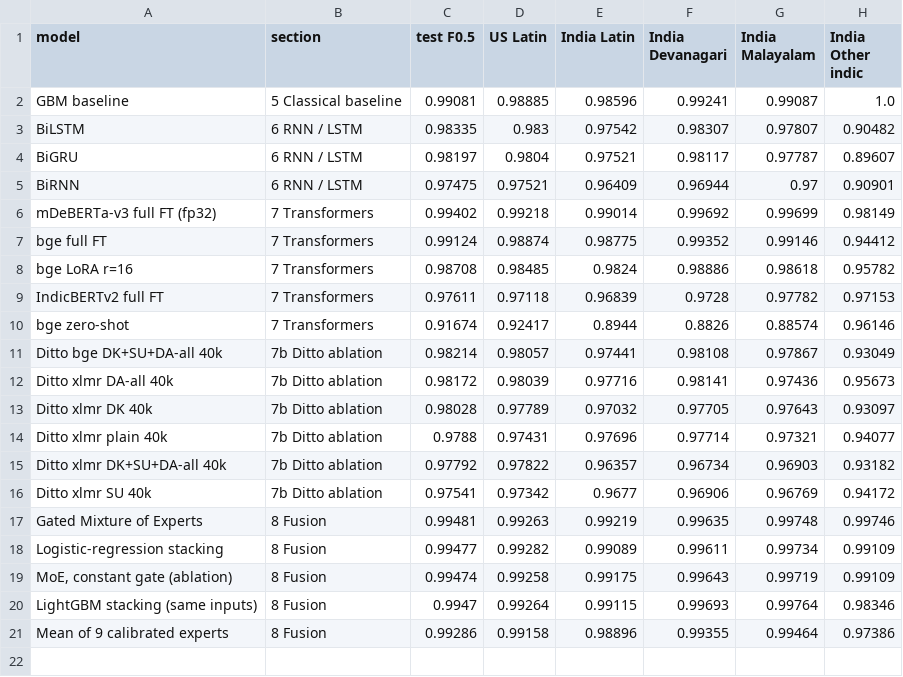
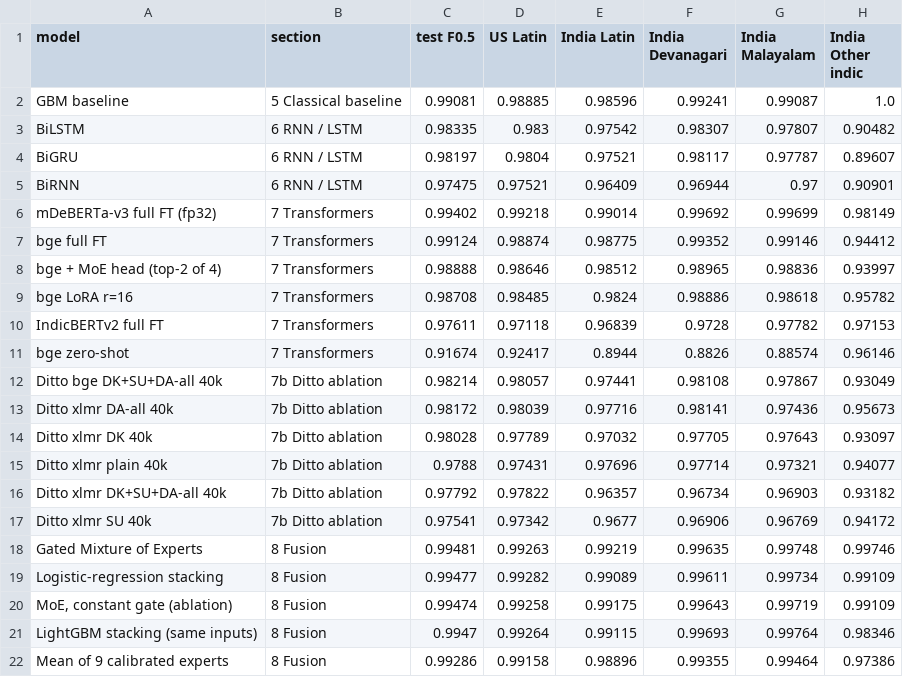
Before and after one commit to Sh3001/NLP_Proj_updated, a CSV file: analysis/out_script/per_script_f05.csv, drawn as a sheet.

Commit message:
Per-script analysis: add 06d MoE head (all 21 matchers)

```diff
--- a/analysis/out_script/per_script_f05.csv
+++ b/analysis/out_script/per_script_f05.csv
@@ -7,2 +7,3 @@ mDeBERTa-v3 full FT (fp32),7 Transformers,0.99402,0.99218,0.99014,0.99692,0.9969
 bge full FT,7 Transformers,0.99124,0.98874,0.98775,0.99352,0.99146,0.94412
+bge + MoE head (top-2 of 4),7 Transformers,0.98888,0.98646,0.98512,0.98965,0.98836,0.93997
 bge LoRA r=16,7 Transformers,0.98708,0.98485,0.9824,0.98886,0.98618,0.95782
```
Also changed, not shown: 5 other files.
